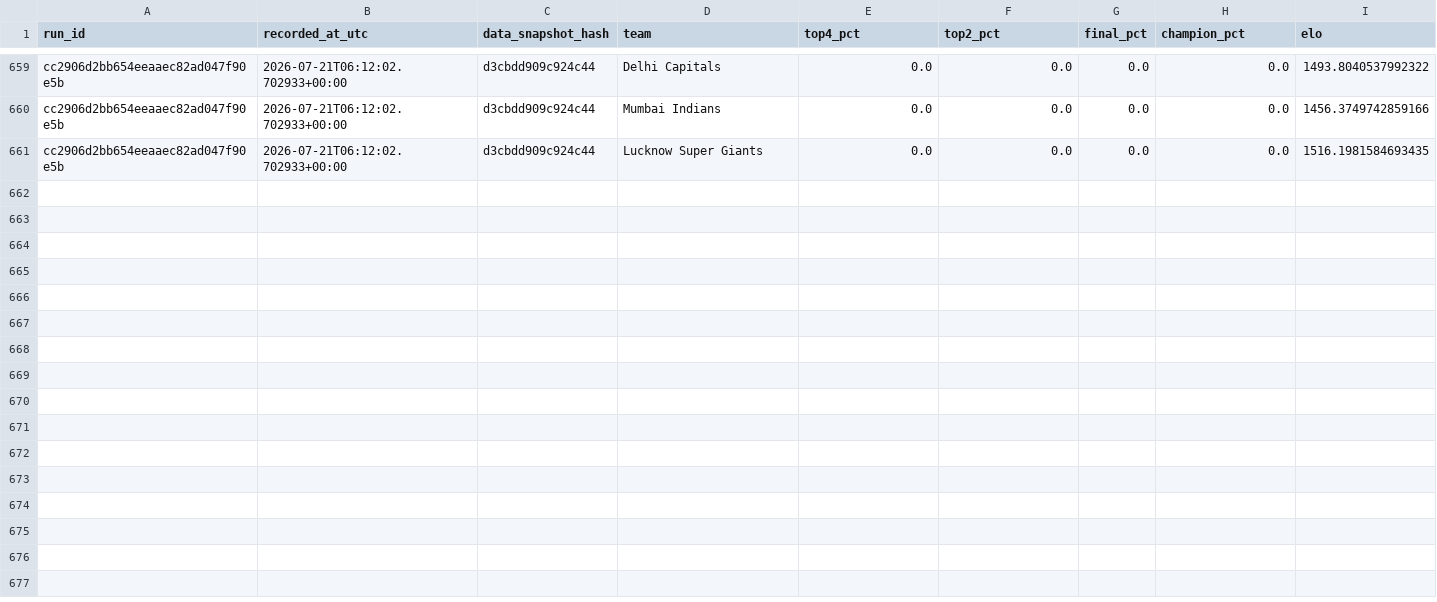
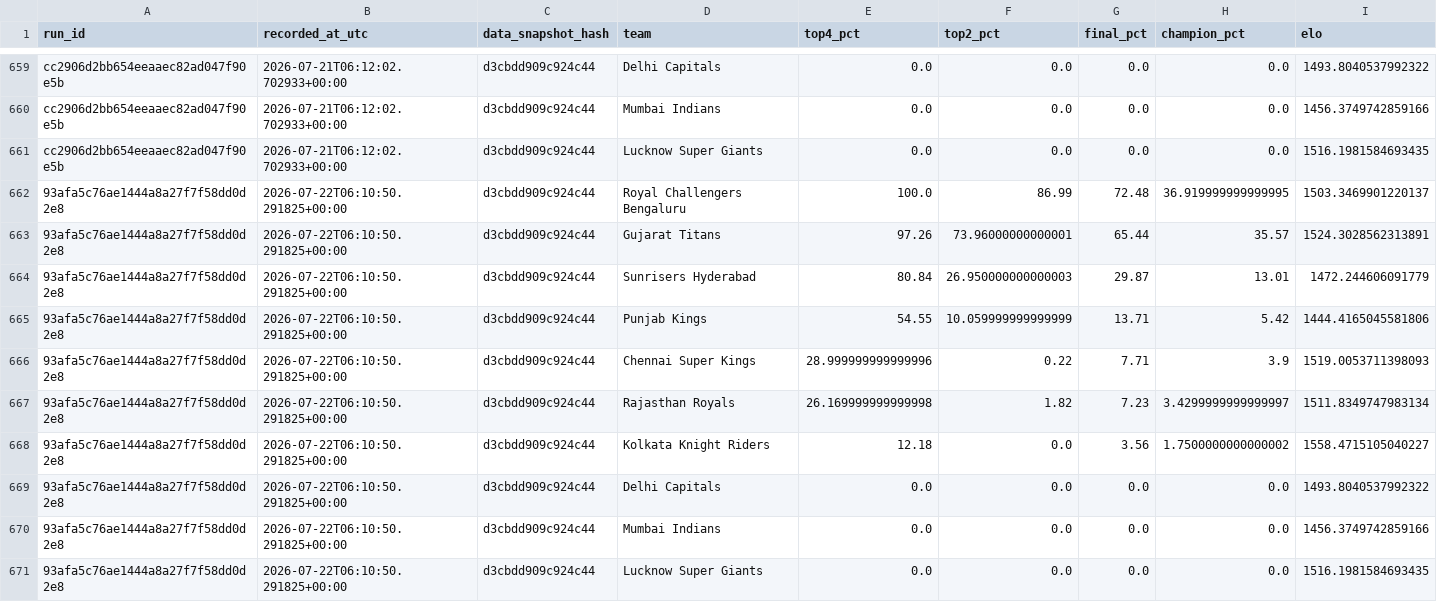
Before and after one commit to Vatsalsrivastava1209/IPL-Predictor, a CSV file: outputs/probability_history.csv, drawn as a sheet; only a part is shown, gaps mark what is left out; the diff names each change by its address in the sheet, - before the commit and + after, or states it on an @@ line.

```diff
--- a/outputs/probability_history.csv
+++ b/outputs/probability_history.csv
+row 662: 93afa5c76ae1444a8a27f7f58dd0d2e8 | 2026-07-22T06:10:50.291825+00:00 | d3cbdd909c924c44 | Royal Challengers Bengaluru | 100.0 | 86.99 | 72.48 | 36.919999999999995 | 1503.3469901220137
+row 663: 93afa5c76ae1444a8a27f7f58dd0d2e8 | 2026-07-22T06:10:50.291825+00:00 | d3cbdd909c924c44 | Gujarat Titans | 97.26 | 73.96000000000001 | 65.44 | 35.57 | 1524.3028562313891
+row 664: 93afa5c76ae1444a8a27f7f58dd0d2e8 | 2026-07-22T06:10:50.291825+00:00 | d3cbdd909c924c44 | Sunrisers Hyderabad | 80.84 | 26.950000000000003 | 29.87 | 13.01 | 1472.244606091779
+row 665: 93afa5c76ae1444a8a27f7f58dd0d2e8 | 2026-07-22T06:10:50.291825+00:00 | d3cbdd909c924c44 | Punjab Kings | 54.55 | 10.059999999999999 | 13.71 | 5.42 | 1444.4165045581806
+row 666: 93afa5c76ae1444a8a27f7f58dd0d2e8 | 2026-07-22T06:10:50.291825+00:00 | d3cbdd909c924c44 | Chennai Super Kings | 28.999999999999996 | 0.22 | 7.71 | 3.9 | 1519.0053711398093
+row 667: 93afa5c76ae1444a8a27f7f58dd0d2e8 | 2026-07-22T06:10:50.291825+00:00 | d3cbdd909c924c44 | Rajasthan Royals | 26.169999999999998 | 1.82 | 7.23 | 3.4299999999999997 | 1511.8349747983134
+row 668: 93afa5c76ae1444a8a27f7f58dd0d2e8 | 2026-07-22T06:10:50.291825+00:00 | d3cbdd909c924c44 | Kolkata Knight Riders | 12.18 | 0.0 | 3.56 | 1.7500000000000002 | 1558.4715105040227
+row 669: 93afa5c76ae1444a8a27f7f58dd0d2e8 | 2026-07-22T06:10:50.291825+00:00 | d3cbdd909c924c44 | Delhi Capitals | 0.0 | 0.0 | 0.0 | 0.0 | 1493.8040537992322
+row 670: 93afa5c76ae1444a8a27f7f58dd0d2e8 | 2026-07-22T06:10:50.291825+00:00 | d3cbdd909c924c44 | Mumbai Indians | 0.0 | 0.0 | 0.0 | 0.0 | 1456.3749742859166
+row 671: 93afa5c76ae1444a8a27f7f58dd0d2e8 | 2026-07-22T06:10:50.291825+00:00 | d3cbdd909c924c44 | Lucknow Super Giants | 0.0 | 0.0 | 0.0 | 0.0 | 1516.1981584693435
```
Also changed, not shown: outputs/simulation_runs.csv.
